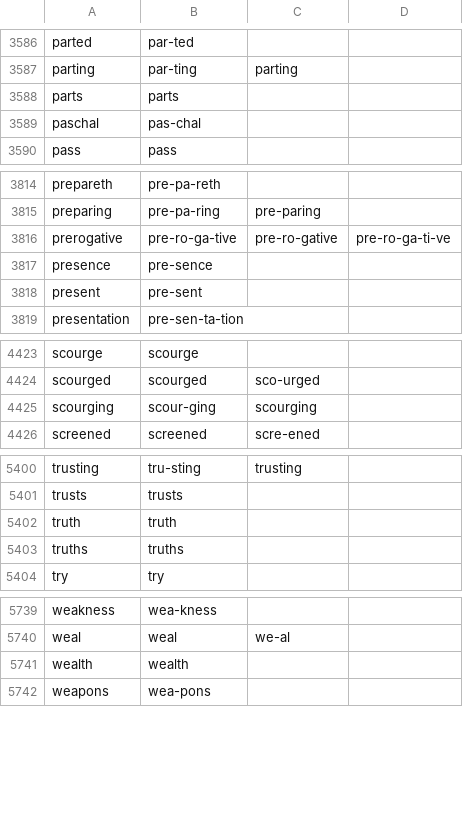
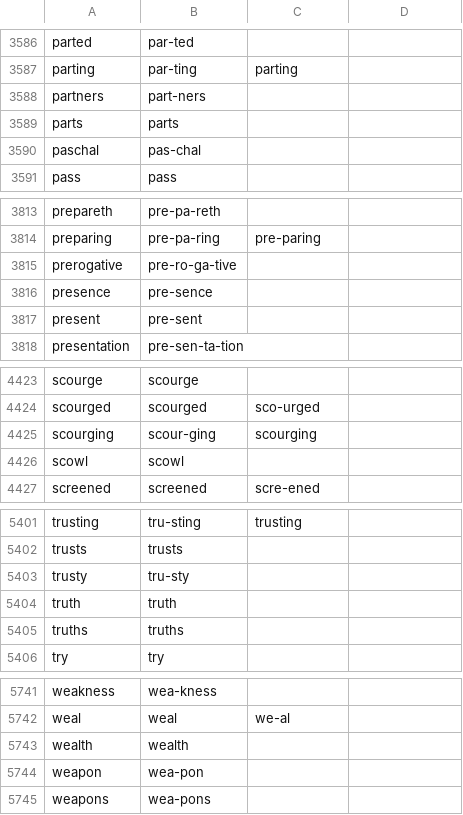
Before and after one commit to SotS1689/lets-sing, a TSV file: Sheet Music/syllables.tsv, drawn as a sheet; only a part is shown, gaps mark what is left out; the diff covers the shown part only.

```diff
--- a/Sheet Music/syllables.tsv
+++ b/Sheet Music/syllables.tsv
@@ -3587,2 +3587,3 @@ parted	par-ted
 parting	par-ting	parting
+partners	part-ners
 parts	parts
@@ -3815,3 +3814,3 @@ prepareth	pre-pa-reth
 preparing	pre-pa-ring	pre-paring
-prerogative	pre-ro-ga-tive	pre-ro-gative	pre-ro-ga-ti-ve
+prerogative	pre-ro-ga-tive
 presence	pre-sence
@@ -4425,2 +4425,3 @@ scourged	scourged	sco-urged
 scourging	scour-ging	scourging
+scowl	scowl
 screened	screened	scre-ened
@@ -5401,2 +5402,3 @@ trusting	tru-sting	trusting
 trusts	trusts
+trusty	tru-sty
 truth	truth
@@ -5741,2 +5743,3 @@ weal	weal	we-al
 wealth	wealth
+weapon	wea-pon
 weapons	wea-pons
```
Also changed, not shown: 6 added rows, 7 removed rows and 2 edited cells elsewhere in this file, 9 other files.
